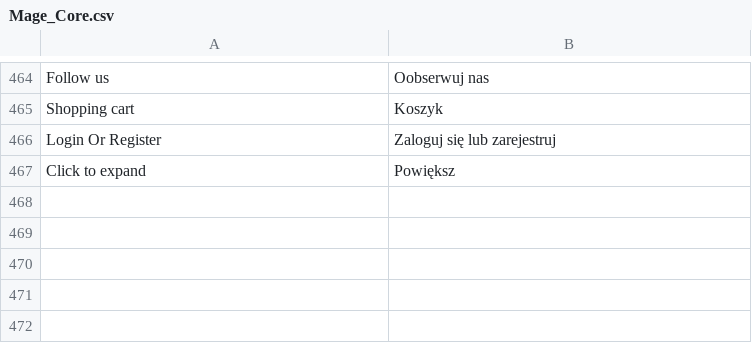
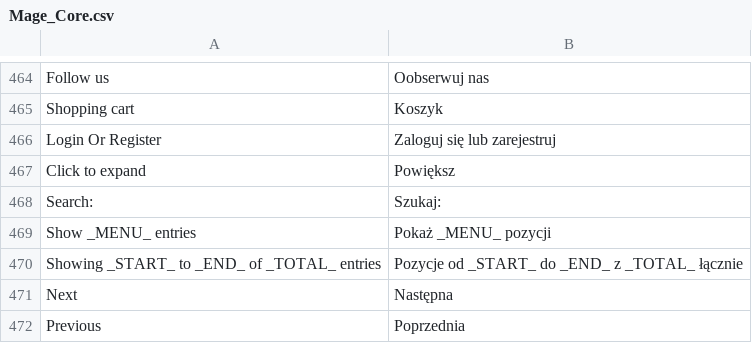
Before and after one commit to kbkc/mg19reforma.top, a CSV file: app/locale/pl_PL/Mage_Core.csv, drawn as a sheet; only a part is shown, gaps mark what is left out; the diff names each change by its address in the sheet, - before the commit and + after, or states it on an @@ line.

```diff
--- a/app/locale/pl_PL/Mage_Core.csv
+++ b/app/locale/pl_PL/Mage_Core.csv
+row 468: Search: | Szukaj:
+row 469: Show _MENU_ entries | Pokaż _MENU_ pozycji
+row 470: Showing _START_ to _END_ of _TOTAL_ entries | Pozycje od _START_ do _END_ z _TOTAL_ łącznie
+row 471: Next | Następna
+row 472: Previous | Poprzednia
```
Also changed, not shown: 2 other files.
